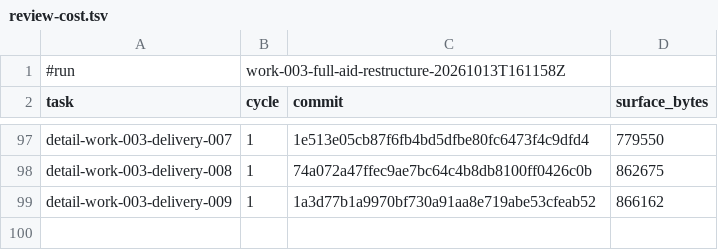
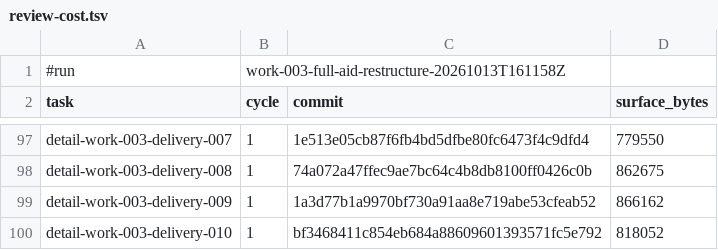
Before and after one commit to AndreVianna/aid-methodology, a TSV file: .aid/works/work-003-full-aid-restructure/review-cost.tsv, drawn as a sheet; only a part is shown, gaps mark what is left out; the diff names each change by its address in the sheet, - before the commit and + after, or states it on an @@ line.

```diff
--- a/.aid/works/work-003-full-aid-restructure/review-cost.tsv
+++ b/.aid/works/work-003-full-aid-restructure/review-cost.tsv
+row 100: detail-work-003-delivery-010 | 1 | bf3468411c854eb684a88609601393571fc5e792 | 818052
```
Also changed, not shown: 32 other files.
